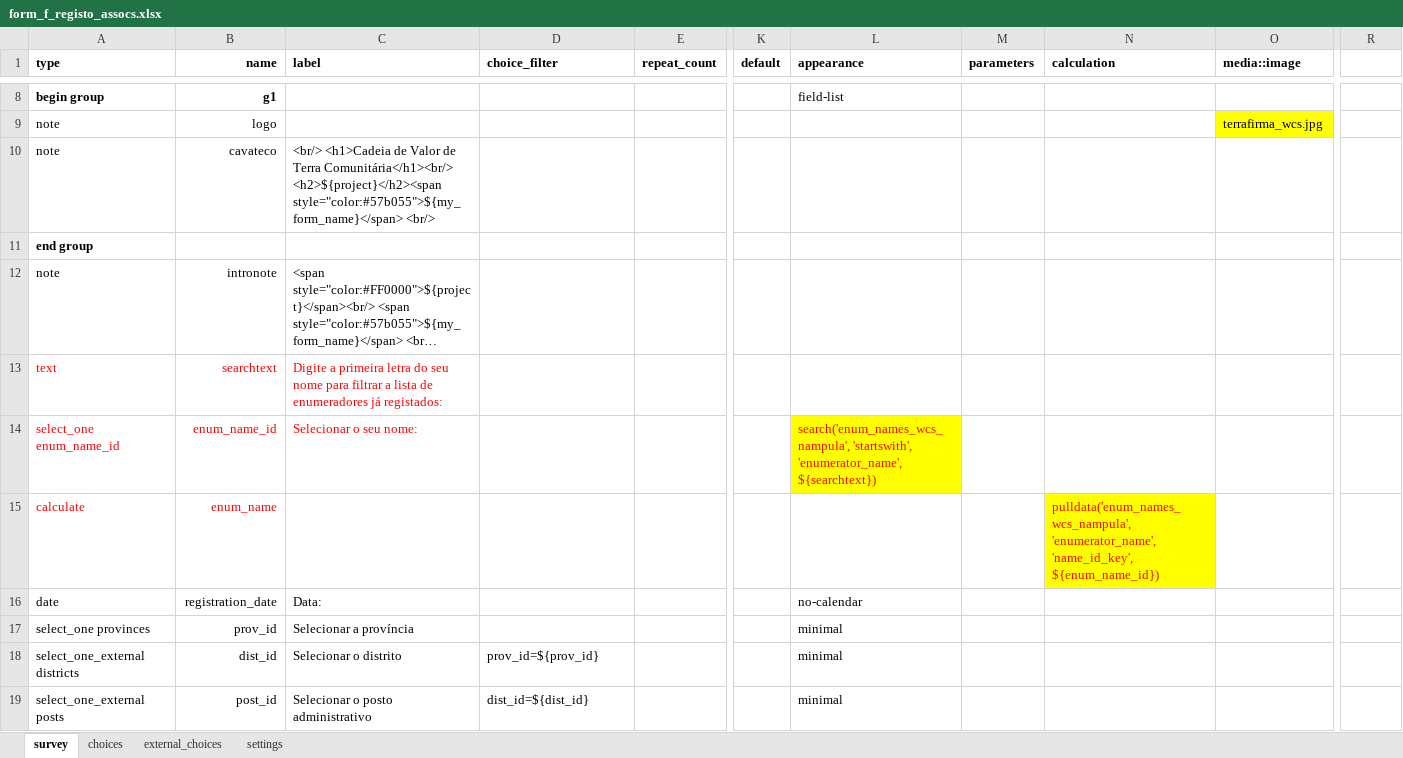
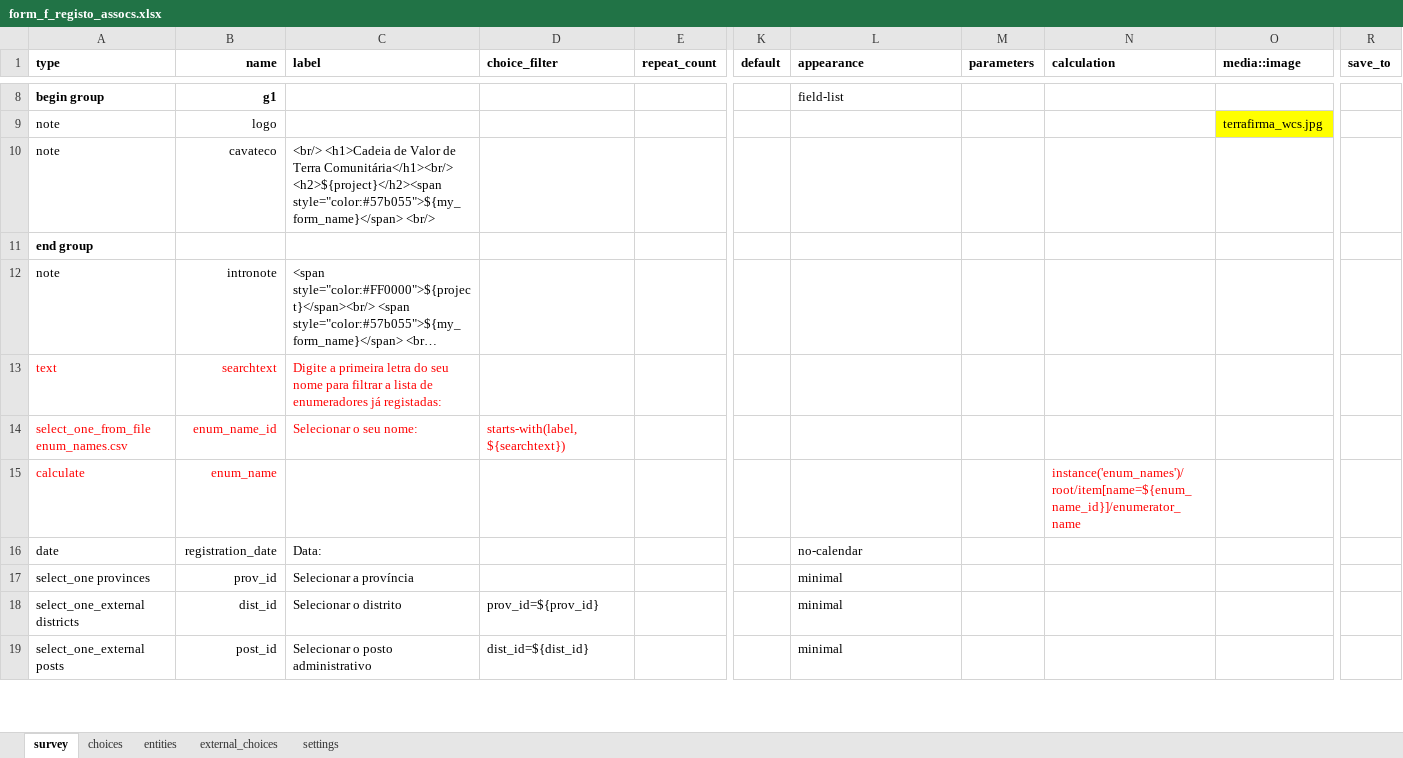
Before and after one commit to TerraFirmaMozambique/odk_forms_wcs_nampula, an Excel workbook: xlsx/CaVaTeCo/form_f_registo_assocs.xlsx, sheet survey, drawn as a sheet; only a part is shown, gaps mark what is left out; long unchanged cells end in …; values as stored, in another font and other column widths than the file's, no borders; the diff covers the shown part only; the diff names each change by its address in the sheet, - before the commit and + after, or states it on an @@ line.

```diff
--- a/xlsx/CaVaTeCo/form_f_registo_assocs.xlsx (sheet survey)
+++ b/xlsx/CaVaTeCo/form_f_registo_assocs.xlsx (sheet survey)
+sheet tab: entities
-R1: (empty)
+R1: save_to
-C13 (label): …enumeradores já registados:
+C13 (label): …enumeradores já registadas:
-A14 (type): select_one enum_name_id
+A14 (type): select_one_from_file enum_names.csv
-D14 (choice_filter): (empty)
+D14 (choice_filter): starts-with(label,${searchtext})
-L14 (appearance): search('enum_names_wcs_nampula', 'startswith', 'enumerator_name', ${searchtext})
+L14 (appearance): (empty)
-L14 fill: #FFFF00
+L14 fill: none
-N15 (calculation): pulldata('enum_names_wcs_nampula', 'enumerator_name', 'name_id_key', ${enum_name_id})
+N15 (calculation): instance('enum_names')/root/item[name=${enum_name_id}]/enumerator_name
-N15 fill: #FFFF00
+N15 fill: none
```
Also changed, not shown: 1 added row, 11 edited cells and cell formats elsewhere in this sheet, sheet choices, sheet settings, xlsx/CaVaTeCo/form_1_enumeradores.xlsx, xlsx/CaVaTeCo/form_b_povoados.xlsx, 25 other files.
